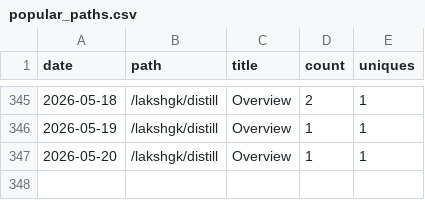
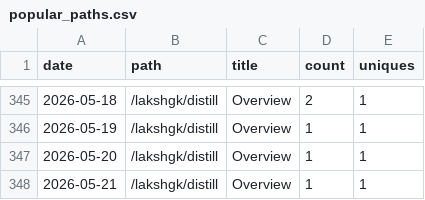
Before and after one commit to lakshgk/distill, a CSV file: data/traffic/popular_paths.csv, drawn as a sheet; only a part is shown, gaps mark what is left out.

```diff
--- a/data/traffic/popular_paths.csv
+++ b/data/traffic/popular_paths.csv
@@ -347 +347,2 @@ date,path,title,count,uniques
 2026-05-20,/lakshgk/distill,Overview,1,1
+2026-05-21,/lakshgk/distill,Overview,1,1
```
Also changed, not shown: data/traffic/clones.csv, data/traffic/referrers.csv, 2 other files.
